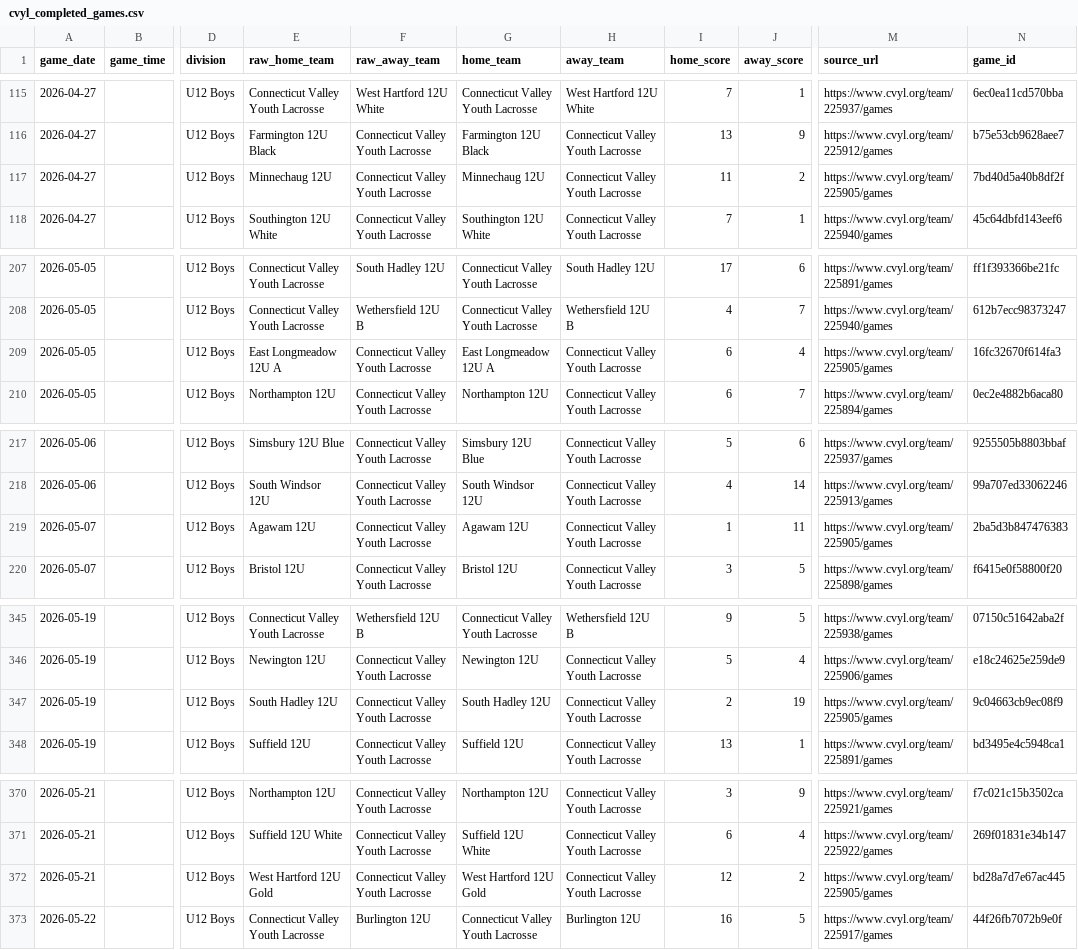
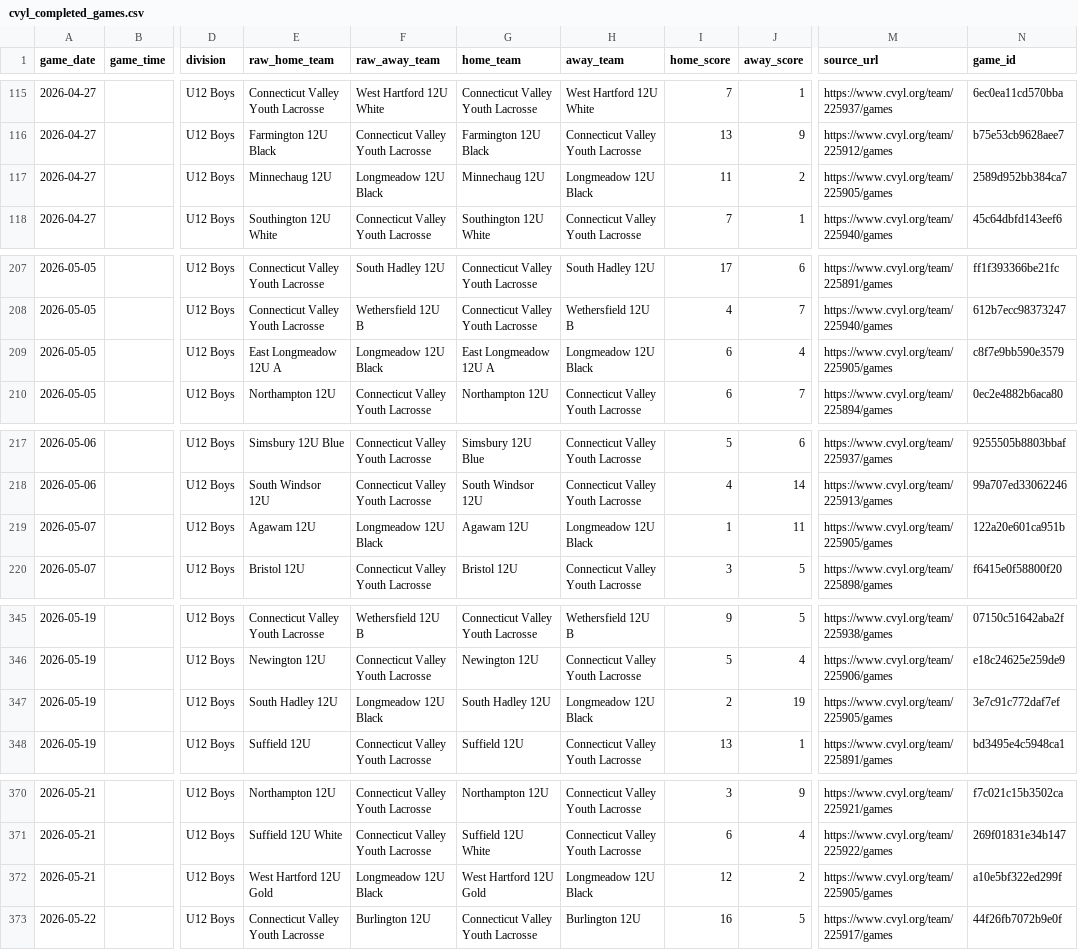
Before and after one commit to Benjaminrussell7/cvyl-prediction-dashboard, a CSV file: data/processed/cvyl_completed_games.csv, drawn as a sheet; only a part is shown, gaps mark what is left out; the diff covers the shown part only; the diff names each change by its address in the sheet, - before the commit and + after, or states it on an @@ line.

```diff
--- a/data/processed/cvyl_completed_games.csv
+++ b/data/processed/cvyl_completed_games.csv
-F117 (raw_away_team): Connecticut Valley Youth Lacrosse
+F117 (raw_away_team): Longmeadow 12U Black
-H117 (away_team): Connecticut Valley Youth Lacrosse
+H117 (away_team): Longmeadow 12U Black
-N117 (game_id): 7bd40d5a40b8df2f
+N117 (game_id): 2589d952bb384ca7
-F209 (raw_away_team): Connecticut Valley Youth Lacrosse
+F209 (raw_away_team): Longmeadow 12U Black
-H209 (away_team): Connecticut Valley Youth Lacrosse
+H209 (away_team): Longmeadow 12U Black
-N209 (game_id): 16fc32670f614fa3
+N209 (game_id): c8f7e9bb590e3579
-F219 (raw_away_team): Connecticut Valley Youth Lacrosse
+F219 (raw_away_team): Longmeadow 12U Black
-H219 (away_team): Connecticut Valley Youth Lacrosse
+H219 (away_team): Longmeadow 12U Black
-N219 (game_id): 2ba5d3b847476383
+N219 (game_id): 122a20e601ca951b
-F347 (raw_away_team): Connecticut Valley Youth Lacrosse
+F347 (raw_away_team): Longmeadow 12U Black
-H347 (away_team): Connecticut Valley Youth Lacrosse
+H347 (away_team): Longmeadow 12U Black
-N347 (game_id): 9c04663cb9ec08f9
+N347 (game_id): 3e7c91c772daf7ef
-F372 (raw_away_team): Connecticut Valley Youth Lacrosse
+F372 (raw_away_team): Longmeadow 12U Black
-H372 (away_team): Connecticut Valley Youth Lacrosse
+H372 (away_team): Longmeadow 12U Black
-N372 (game_id): bd28a7d7e67ac445
+N372 (game_id): a10e5bf322ed299f
```
Also changed, not shown: 4 added rows, 4 removed rows and 3 edited cells elsewhere in this file, data/processed/cvyl_elo_history.csv, data/processed/cvyl_games.csv, 17 other files.
